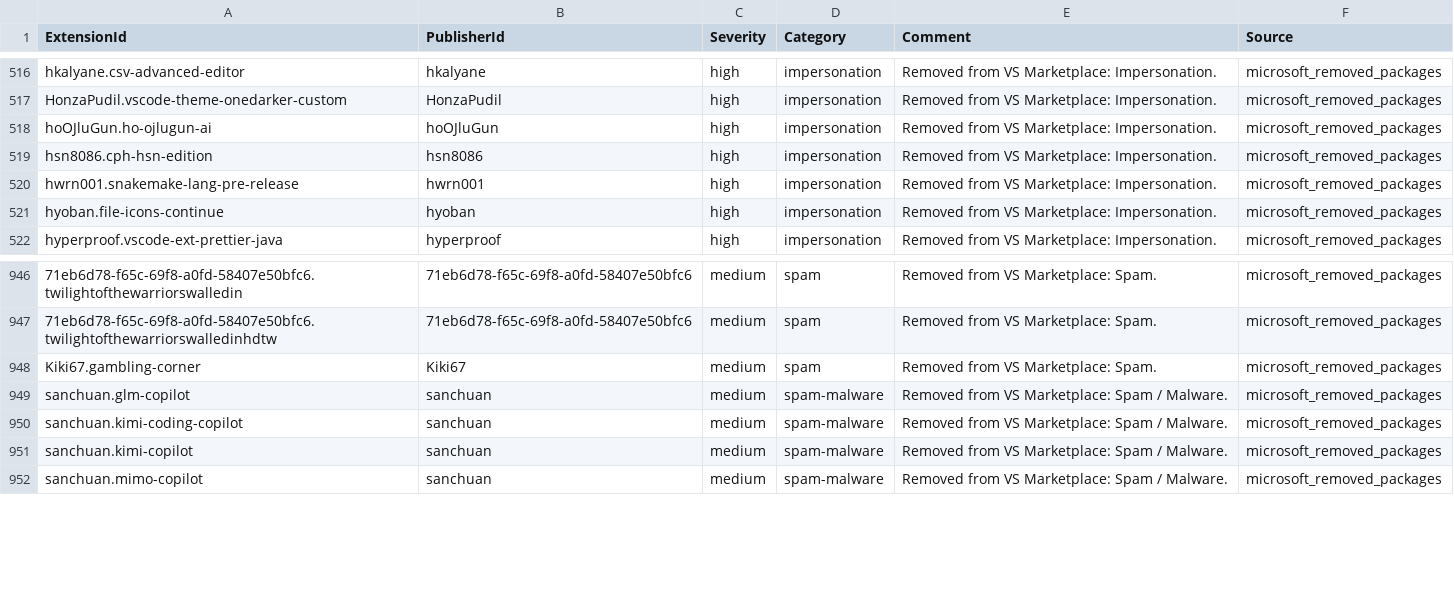
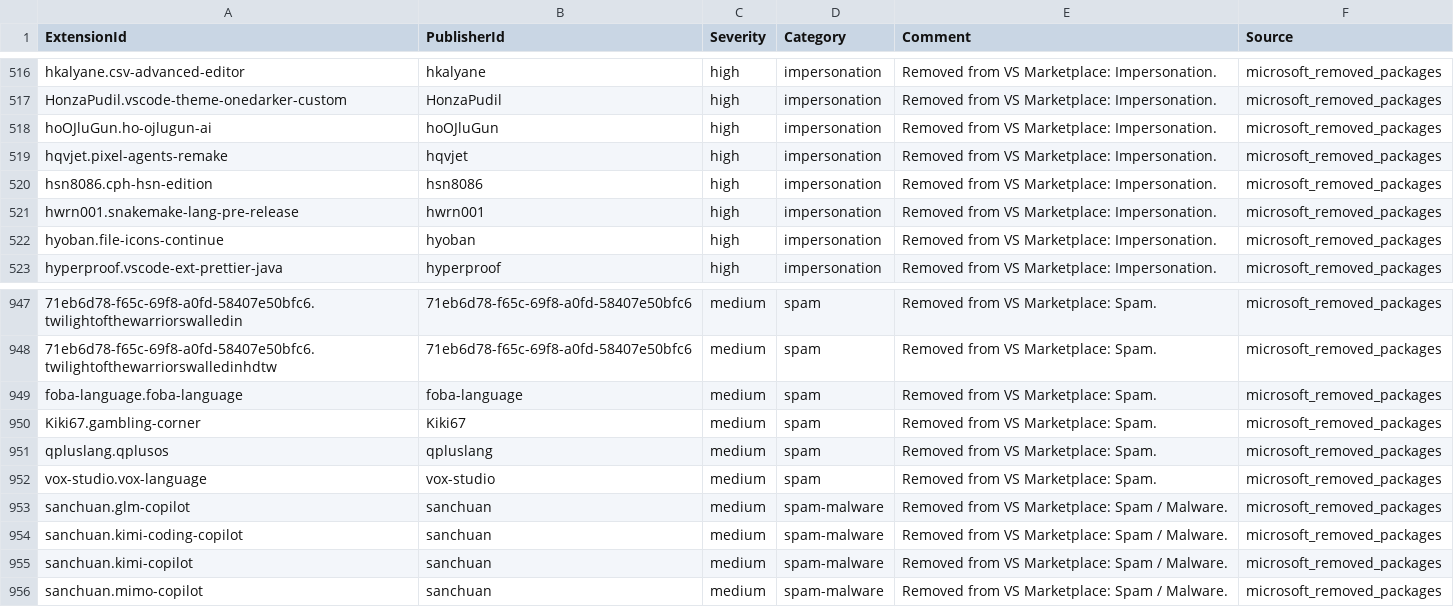
Before and after one commit to vsxsentry/vsxsentry.github.io, a CSV file: feeds/vsxsentry_sentinel_watchlist.csv, drawn as a sheet; only a part is shown, gaps mark what is left out; the diff names each change by its address in the sheet, - before the commit and + after, or states it on an @@ line.

```diff
--- a/feeds/vsxsentry_sentinel_watchlist.csv
+++ b/feeds/vsxsentry_sentinel_watchlist.csv
+row 519: hqvjet.pixel-agents-remake | hqvjet | high | impersonation | Removed from VS Marketplace: Impersonation. | microsoft_removed_packages
+row 949: foba-language.foba-language | foba-language | medium | spam | Removed from VS Marketplace: Spam. | microsoft_removed_packages
+row 951: qpluslang.qplusos | qpluslang | medium | spam | Removed from VS Marketplace: Spam. | microsoft_removed_packages
+row 952: vox-studio.vox-language | vox-studio | medium | spam | Removed from VS Marketplace: Spam. | microsoft_removed_packages
```
Also changed, not shown: feeds/vsxsentry_feed.csv, feeds/vsxsentry_malicious_feed.csv, 13 other files.
